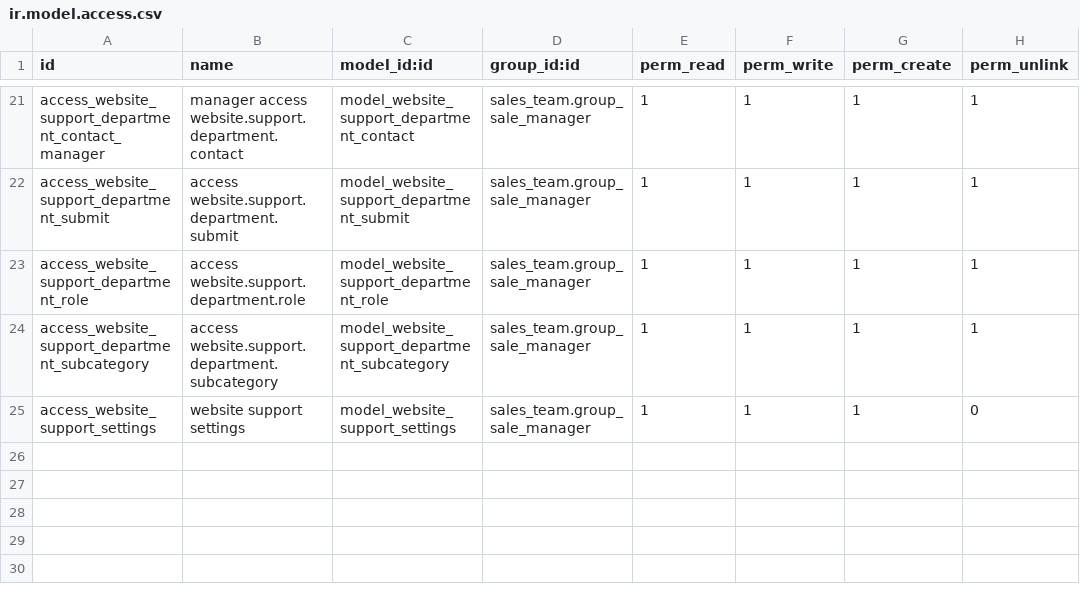
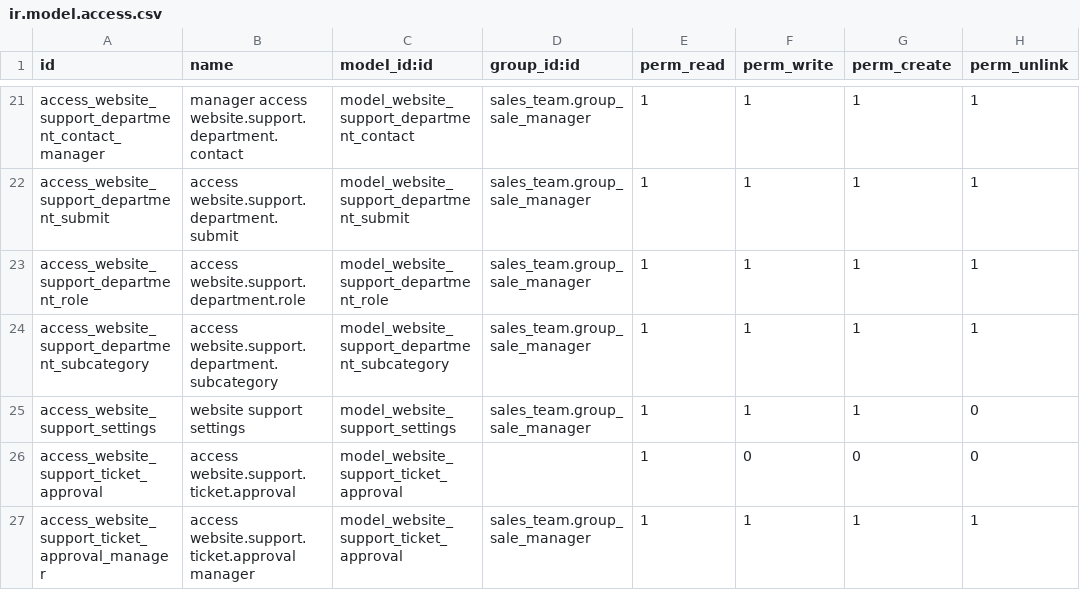
Before and after one commit to SythilTech/Odoo, a CSV file: website_support/security/ir.model.access.csv, drawn as a sheet; only a part is shown, gaps mark what is left out; the diff names each change by its address in the sheet, - before the commit and + after, or states it on an @@ line.

Commit message:
v1.6.0
v1.6.0
======
* Add approval field
* Add request approval button
* Add approve and disapprove links to email
* Change unattended tickets filter to any state except closed or staff
replied

```diff
--- a/website_support/security/ir.model.access.csv
+++ b/website_support/security/ir.model.access.csv
+row 26: access_website_support_ticket_approval | access website.support.ticket.approval | model_website_support_ticket_approval |  | 1 | 0 | 0 | 0
+row 27: access_website_support_ticket_approval_manager | access website.support.ticket.approval manager | model_website_support_ticket_approval | sales_team.group_sale_manager | 1 | 1 | 1 | 1
```
Also changed, not shown: 8 other files.
